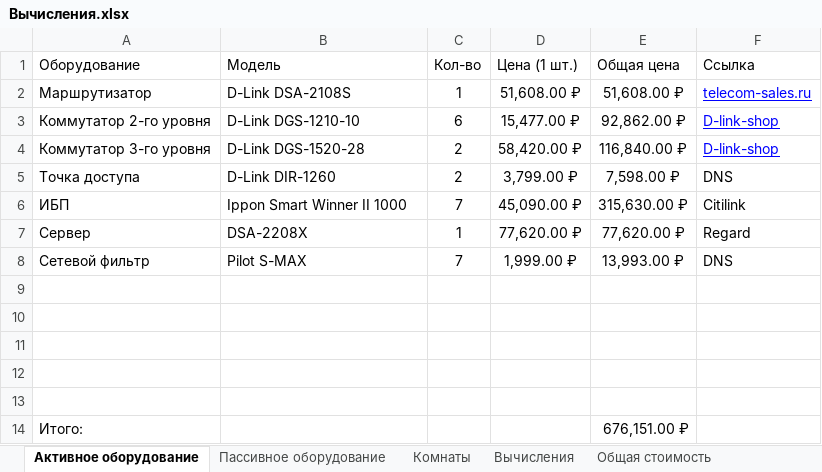
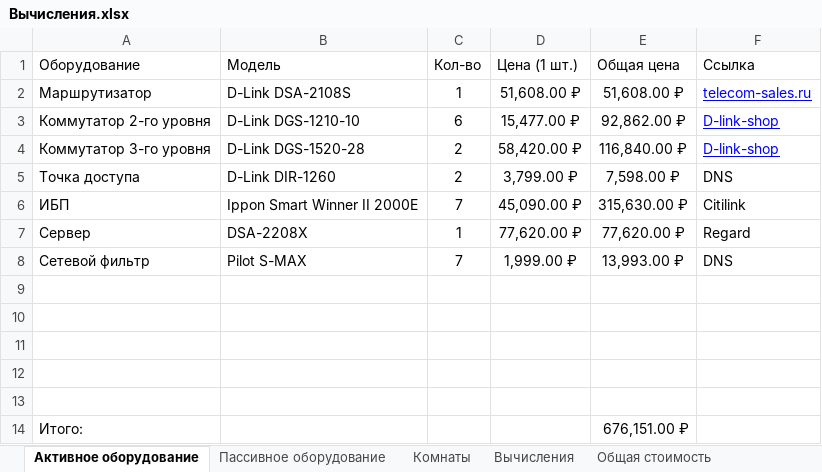
Before and after one commit to grigoriy-st/Course-project-on-network-administration, an Excel workbook: Вычисления.xlsx, sheet Активное оборудование, drawn as a sheet; values as stored, in another font and other column widths than the file's, no borders; table styles not drawn; the diff names each change by its address in the sheet, - before the commit and + after, or states it on an @@ line.

```diff
--- a/Вычисления.xlsx (sheet Активное оборудование)
+++ b/Вычисления.xlsx (sheet Активное оборудование)
-B6 (Модель): Ippon Smart Winner II 1000
+B6 (Модель): Ippon Smart Winner II 2000E
```
Also changed, not shown: 19 other files.
